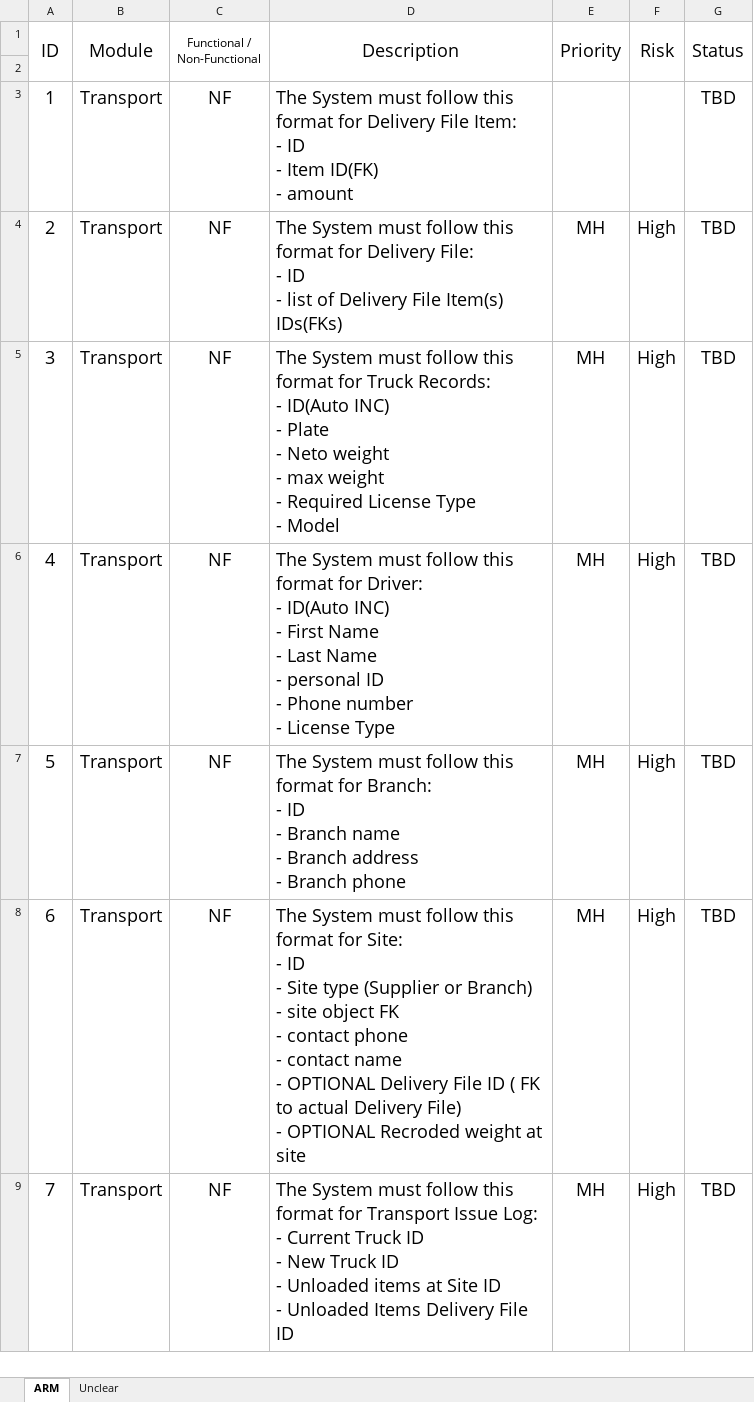
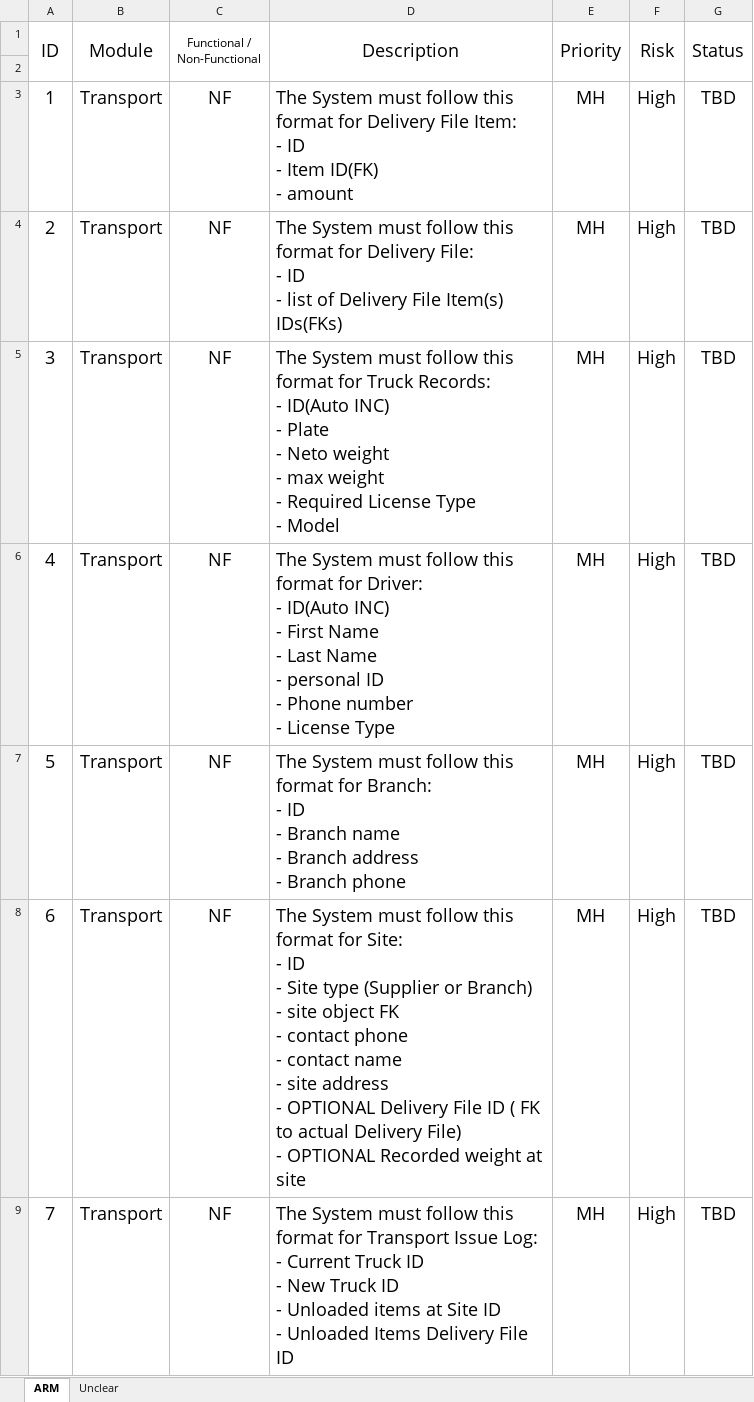
Before and after one commit to Yael-work/ADSS_Group_Y, an Excel workbook: docs/spec/ARM.xlsx, sheet ARM, drawn as a sheet; only a part is shown; values as stored, in another font and other column widths than the file's, no borders; ↵ is a line break in a cell; the diff covers the shown part only; the diff names each change by its address in the sheet, - before the commit and + after, or states it on an @@ line.

```diff
--- a/docs/spec/ARM.xlsx (sheet ARM)
+++ b/docs/spec/ARM.xlsx (sheet ARM)
-E3 (Priority): (empty)
+E3 (Priority): MH
-F3 (Risk): (empty)
+F3 (Risk): High
-D8 (Description): …name ↵ - OPTIONAL Delivery File ID ( FK to actual Delivery File) ↵ - OPTIONAL Recroded weight at…
+D8 (Description): …name ↵ - site address ↵ - OPTIONAL Delivery File ID ( FK to actual Delivery File) ↵ - OPTIONAL Recorded weight at…
```
Also changed, not shown: 2 added rows, 3 edited cells, cell formats and row numbers in column A elsewhere in this sheet, sheet Unclear.
